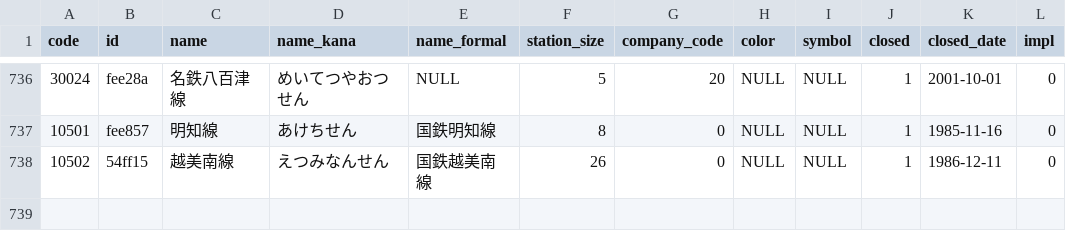
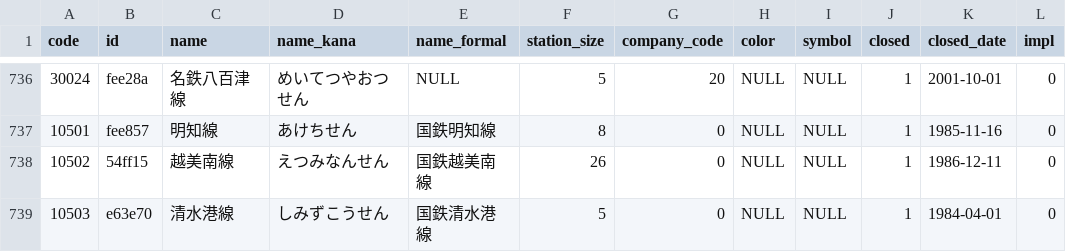
Before and after one commit to Seo-4d696b75/station_database, a CSV file: src/line.csv, drawn as a sheet; only a part is shown, gaps mark what is left out.

```diff
--- a/src/line.csv
+++ b/src/line.csv
@@ -738 +738,2 @@ code,id,name,name_kana,name_formal,station_size,company_code,color,symbol,closed
 10502,54ff15,越美南線,えつみなんせん,国鉄越美南線,26,0,NULL,NULL,1,1986-12-11,0
+10503,e63e70,清水港線,しみずこうせん,国鉄清水港線,5,0,NULL,NULL,1,1984-04-01,0
```
Also changed, not shown: src/extra/station.csv, src/register.csv, 7 other files.
